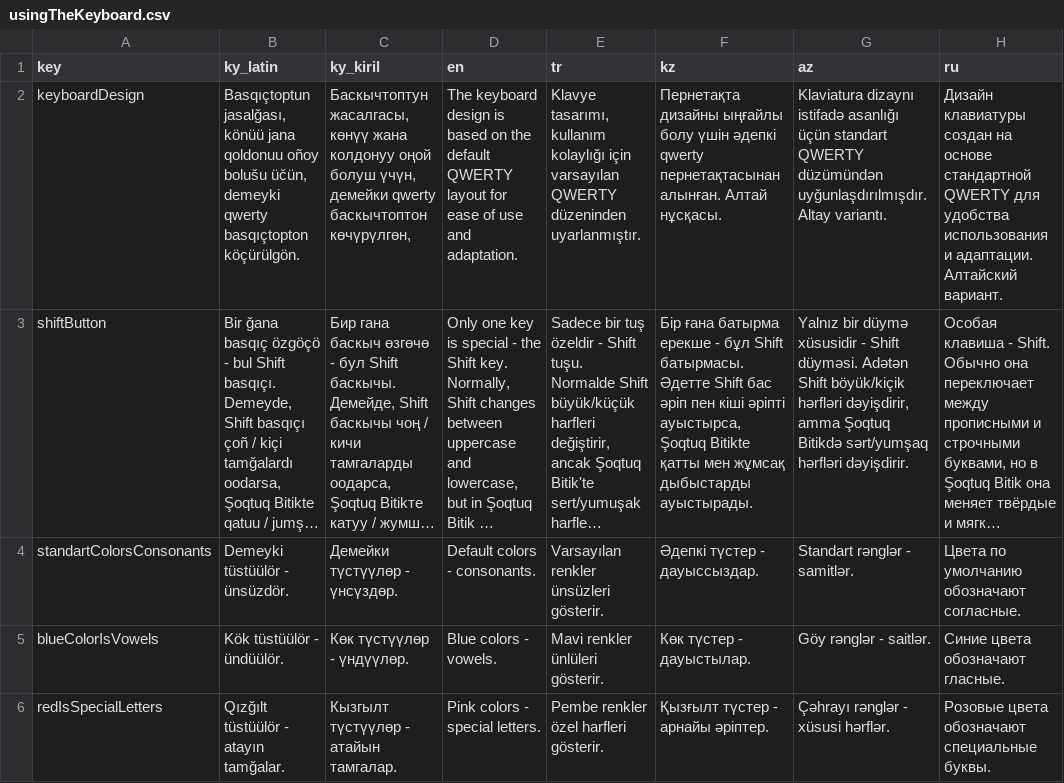
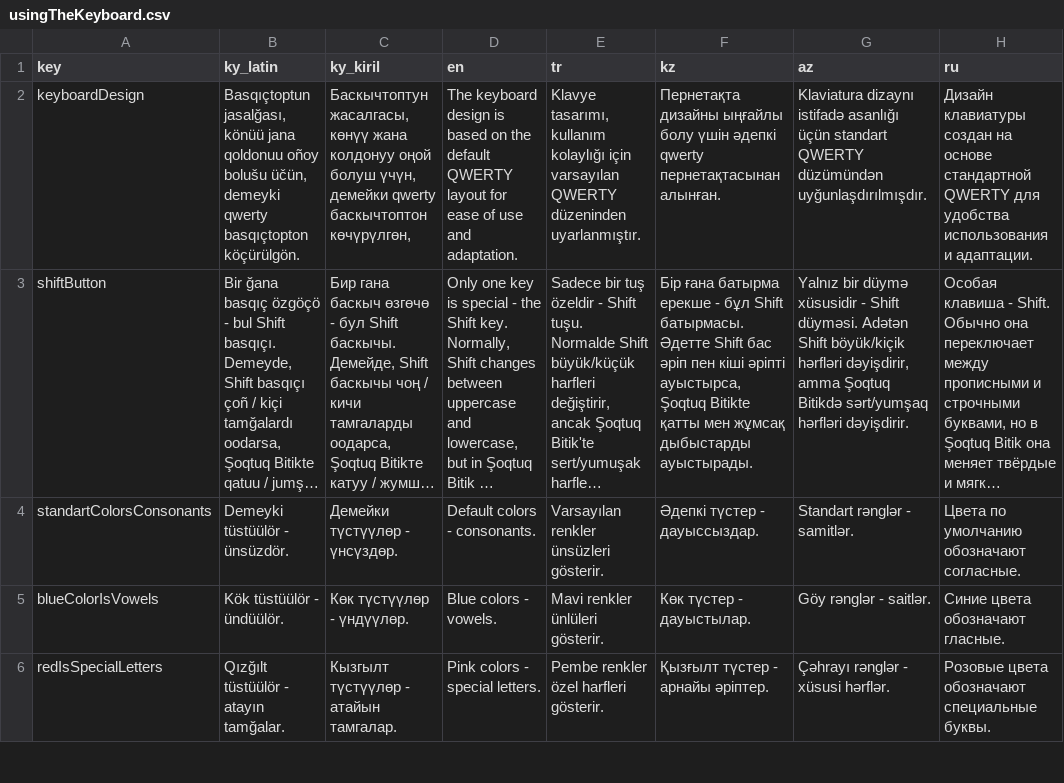
Before and after one commit to samhereis/BitikKeyboard, a CSV file: BitikKeyboard/app/src/main/assets/localization/usingTheKeyboard.csv, drawn as a sheet; only a part is shown; long unchanged cells end in …; the diff names each change by its address in the sheet, - before the commit and + after, or states it on an @@ line.

```diff
--- a/BitikKeyboard/app/src/main/assets/localization/usingTheKeyboard.csv
+++ b/BitikKeyboard/app/src/main/assets/localization/usingTheKeyboard.csv
-F2 (kz): …пернетақтасынан алынған. Алтай нұсқасы.
+F2 (kz): …пернетақтасынан алынған.
-G2 (az): …düzümündən uyğunlaşdırılmışdır. Altay variantı.
+G2 (az): …düzümündən uyğunlaşdırılmışdır.
-H2 (ru): …и адаптации. Алтайский вариант.
+H2 (ru): …и адаптации.
```
Also changed, not shown: 1 other file.
